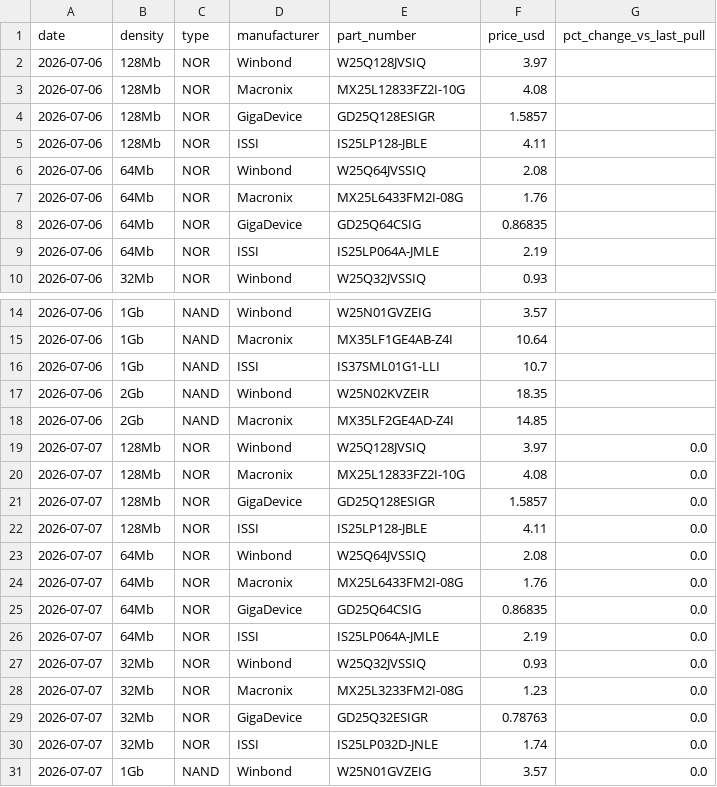
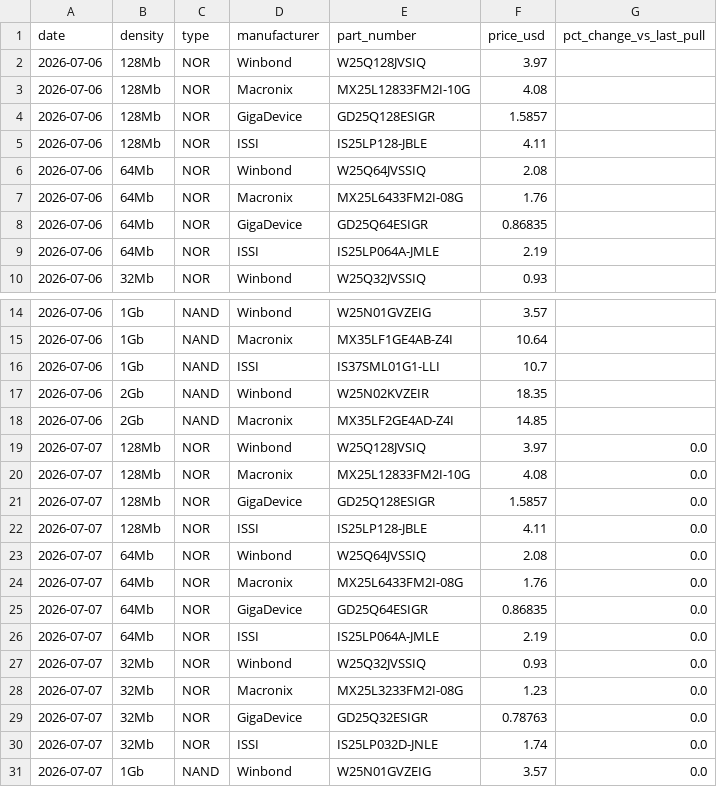
Before and after one commit to dpark0307/winbondtracker, a CSV file: prices.csv, drawn as a sheet; only a part is shown, gaps mark what is left out.

Commit message:
Re-add prices data to prices.csv

```diff
--- a/prices.csv
+++ b/prices.csv
@@ -2,3 +2,3 @@ date,density,type,manufacturer,part_number,price_usd,pct_change_vs_last_pull
 2026-07-06,128Mb,NOR,Winbond,W25Q128JVSIQ,3.97,
-2026-07-06,128Mb,NOR,Macronix,MX25L12833FZ2I-10G,4.08,
+2026-07-06,128Mb,NOR,Macronix,MX25L12833FM2I-10G,4.08,
 2026-07-06,128Mb,NOR,GigaDevice,GD25Q128ESIGR,1.5857,
@@ -7,3 +7,3 @@ date,density,type,manufacturer,part_number,price_usd,pct_change_vs_last_pull
 2026-07-06,64Mb,NOR,Macronix,MX25L6433FM2I-08G,1.76,
-2026-07-06,64Mb,NOR,GigaDevice,GD25Q64CSIG,0.86835,
+2026-07-06,64Mb,NOR,GigaDevice,GD25Q64ESIGR,0.86835,
 2026-07-06,64Mb,NOR,ISSI,IS25LP064A-JMLE,2.19,
@@ -19,3 +19,3 @@ date,density,type,manufacturer,part_number,price_usd,pct_change_vs_last_pull
 2026-07-07,128Mb,NOR,Winbond,W25Q128JVSIQ,3.97,0.0
-2026-07-07,128Mb,NOR,Macronix,MX25L12833FZ2I-10G,4.08,0.0
+2026-07-07,128Mb,NOR,Macronix,MX25L12833FM2I-10G,4.08,0.0
 2026-07-07,128Mb,NOR,GigaDevice,GD25Q128ESIGR,1.5857,0.0
@@ -24,3 +24,3 @@ date,density,type,manufacturer,part_number,price_usd,pct_change_vs_last_pull
 2026-07-07,64Mb,NOR,Macronix,MX25L6433FM2I-08G,1.76,0.0
-2026-07-07,64Mb,NOR,GigaDevice,GD25Q64CSIG,0.86835,0.0
+2026-07-07,64Mb,NOR,GigaDevice,GD25Q64ESIGR,0.86835,0.0
 2026-07-07,64Mb,NOR,ISSI,IS25LP064A-JMLE,2.19,0.0
```
